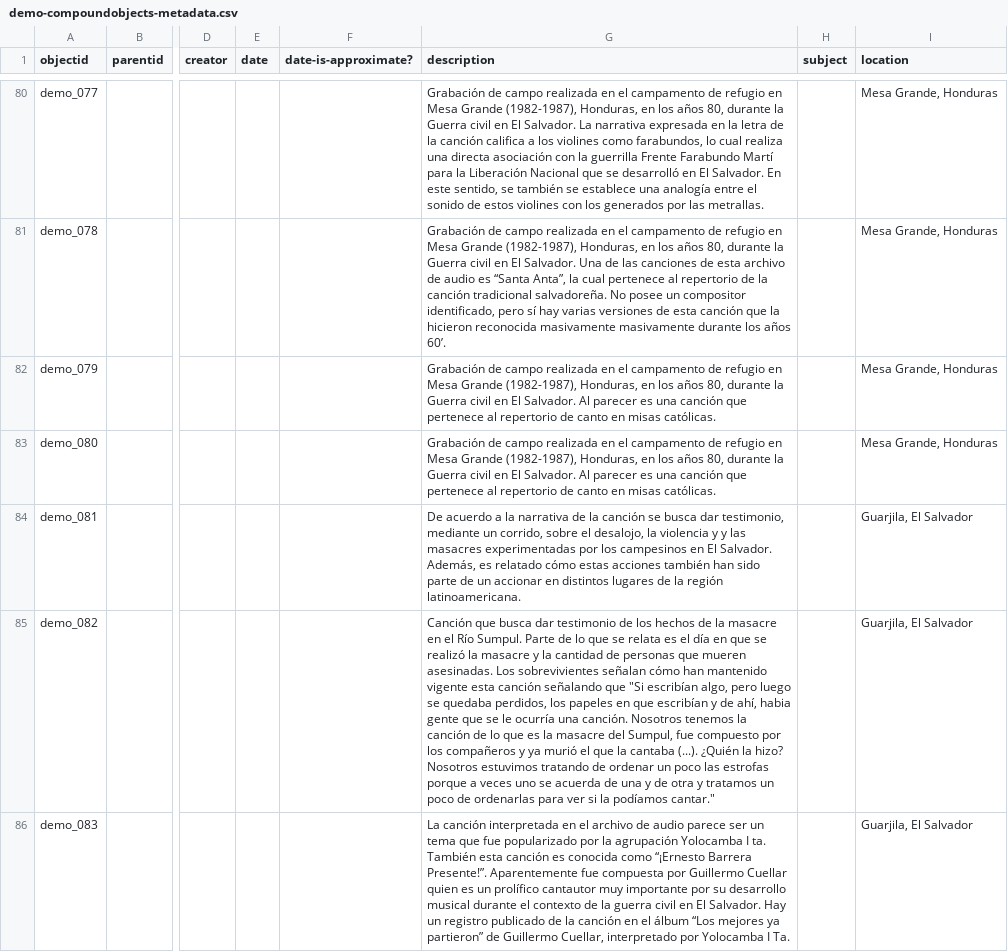
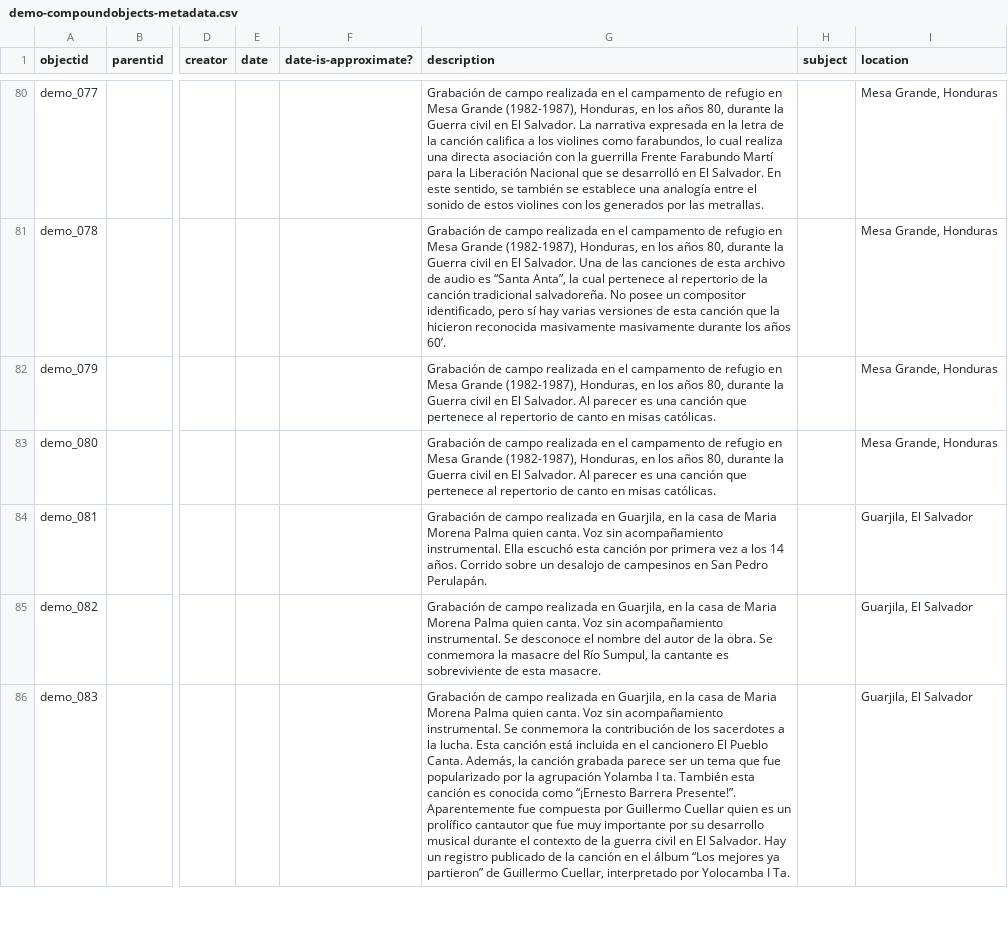
Before and after one commit to joelmartinez82-alt/surv-mem-es-sa_draft, a CSV file: _data/demo-compoundobjects-metadata.csv, drawn as a sheet; only a part is shown, gaps mark what is left out; the diff covers the shown part only; the diff names each change by its address in the sheet, - before the commit and + after, or states it on an @@ line.

Commit message:
Add files via upload

```diff
--- a/_data/demo-compoundobjects-metadata.csv
+++ b/_data/demo-compoundobjects-metadata.csv
-G84 (description): De acuerdo a la narrativa de la canción se busca dar testimonio, mediante un corrido, sobre el desalojo, la violencia y y las masacres experimentadas por los campesinos en El Salvador. Además, es relatado cómo estas acciones también han sido parte de un accionar en distintos lugares de la región latinoamericana.
+G84 (description): Grabación de campo realizada en Guarjila, en la casa de Maria Morena Palma quien canta. Voz sin acompañamiento instrumental. Ella escuchó esta canción por primera vez a los 14 años. Corrido sobre un desalojo de campesinos en San Pedro Perulapán.
-G85 (description): Canción que busca dar testimonio de los hechos de la masacre en el Río Sumpul. Parte de lo que se relata es el día en que se realizó la masacre y la cantidad de personas que mueren asesinadas. Los sobrevivientes señalan cómo han mantenido vigente esta canción señalando que "Si escribían algo, pero luego se quedaba perdidos, los papeles en que escribían y de ahí, habia gente que se le ocurría una canción. Nosotros tenemos la canción de lo que es la masacre del Sumpul, fue compuesto por los compañeros y ya murió el que la cantaba (...). ¿Quién la hizo? Nosotros estuvimos tratando de ordenar un poco las estrofas porque a veces uno se acuerda de una y de otra y tratamos un poco de ordenarlas para ver si la podíamos cantar."
+G85 (description): Grabación de campo realizada en Guarjila, en la casa de Maria Morena Palma quien canta. Voz sin acompañamiento instrumental. Se desconoce el nombre del autor de la obra. Se conmemora la masacre del Río Sumpul, la cantante es sobreviviente de esta masacre.
-G86 (description): La canción interpretada en el archivo de audio parece ser un tema que fue popularizado por la agrupación Yolocamba I ta. También esta canción es conocida como “¡Ernesto Barrera Presente!”. Aparentemente fue compuesta por Guillermo Cuellar quien es un prolífico cantautor muy importante…
+G86 (description): Grabación de campo realizada en Guarjila, en la casa de Maria Morena Palma quien canta. Voz sin acompañamiento instrumental. Se conmemora la contribución de los sacerdotes a la lucha. Esta canción está incluida en el cancionero El Pueblo Canta. Además, la canción grabada parece ser un tema que fue popularizado por la agrupación Yolamba I ta. También esta canción es conocida como “¡Ernesto Barrera Presente!”. Aparentemente fue compuesta por Guillermo Cuellar quien es un prolífico cantautor que fue muy importante…
```
Also changed, not shown: 10 edited cells elsewhere in this file.
